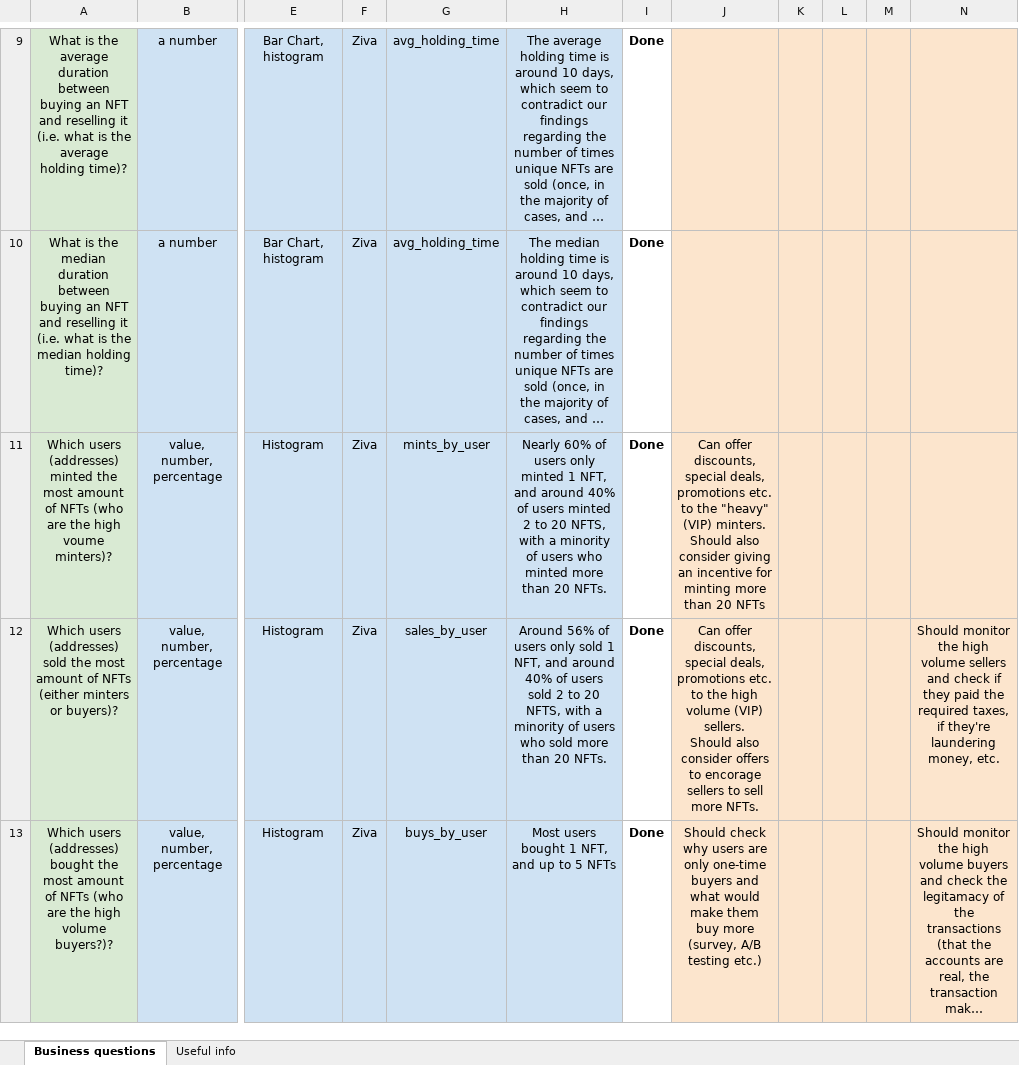
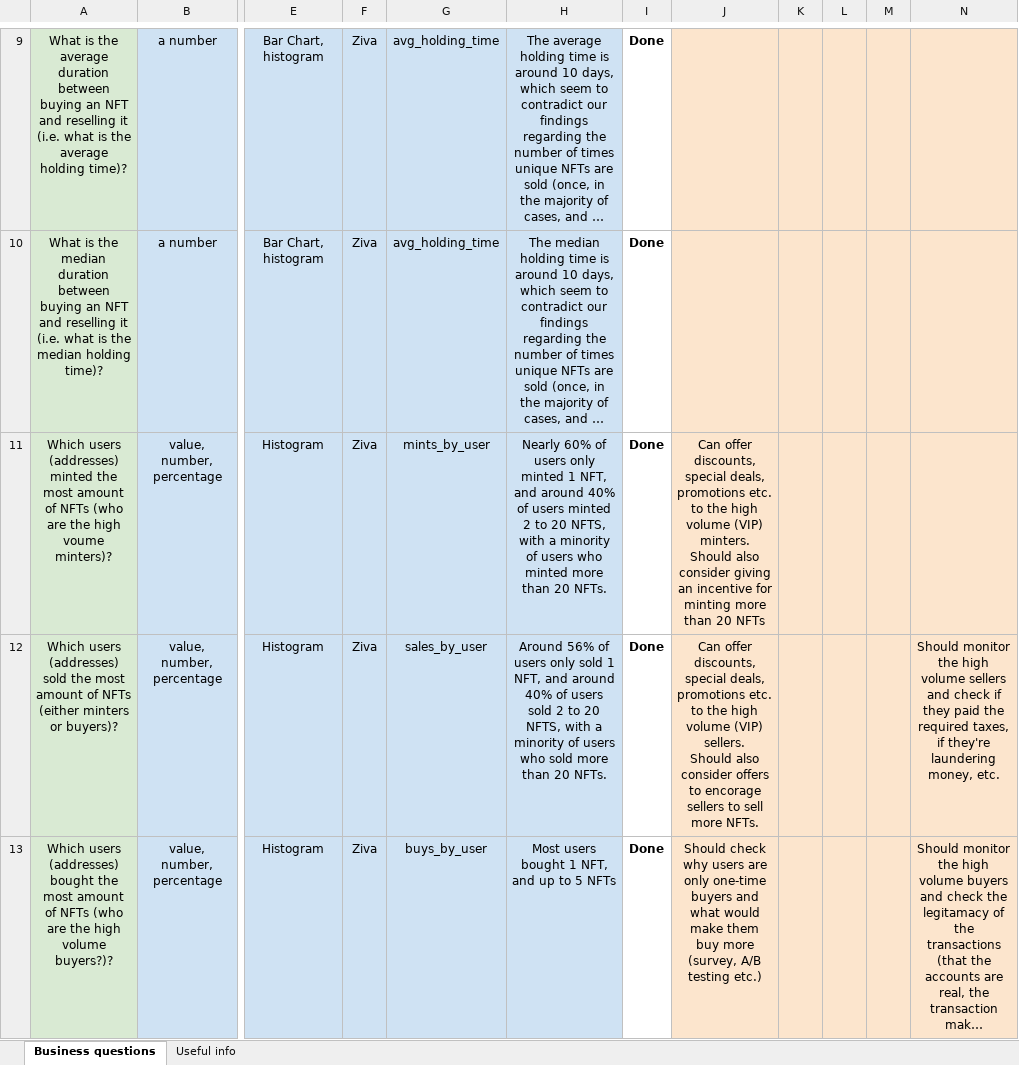
Before and after one commit to NFT-Data-Analysis/NFT-Project, an Excel workbook: NFT Business Questions.xlsx, sheet Business questions, drawn as a sheet; only a part is shown, gaps mark what is left out; long unchanged cells end in …; values as stored, in another font and other column widths than the file's, no borders; table styles not drawn; the diff covers the shown part only; the diff names each change by its address in the sheet, - before the commit and + after, or states it on an @@ line.

Commit message:
Business questions and actionable insights
The file contains business questions, the columns and tables for the queries, the answers, and actionable insights.

```diff
--- a/NFT Business Questions.xlsx (sheet Business questions)
+++ b/NFT Business Questions.xlsx (sheet Business questions)
-J11: …to the "heavy" (VIP) minters.…
+J11: …to the high volume (VIP) minters.…
```
Also changed, not shown: 1 edited cell elsewhere in this sheet.
